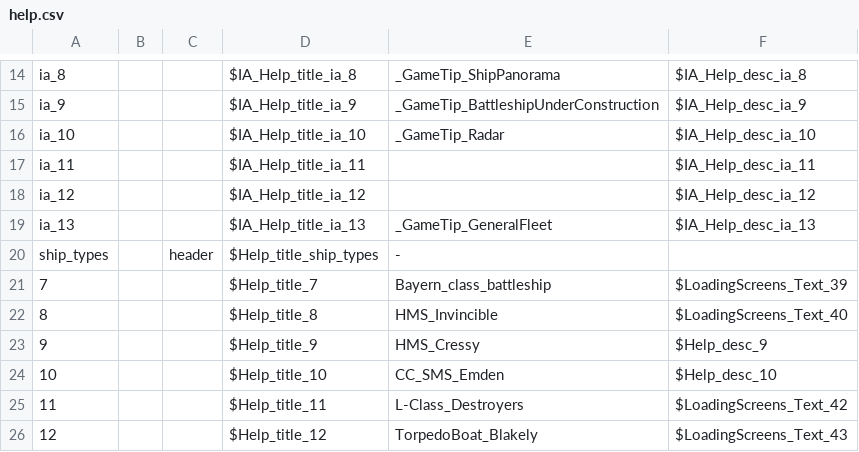
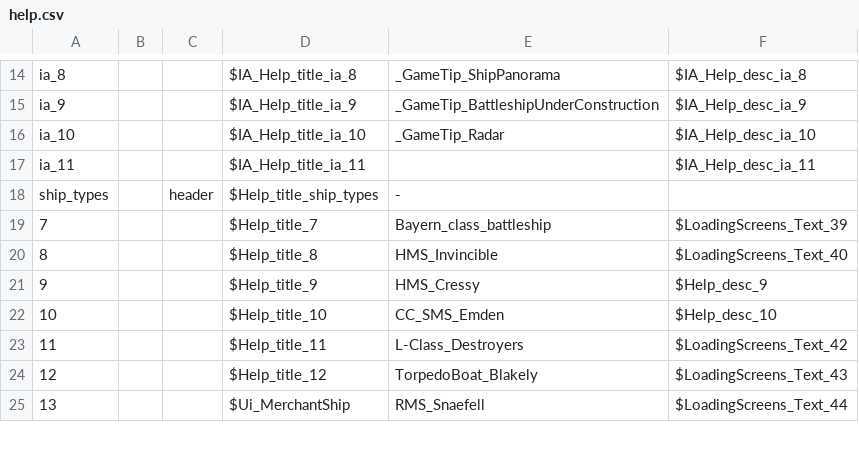
Before and after one commit to KlaudiuszLedwoch/Iron-Admiral, a CSV file: payload/Mods/help.csv, drawn as a sheet; only a part is shown, gaps mark what is left out; the shorter side is filled out with more unchanged rows.

```diff
--- a/payload/Mods/help.csv
+++ b/payload/Mods/help.csv
@@ -17,4 +17,2 @@ ia_10,,,$IA_Help_title_ia_10,_GameTip_Radar,$IA_Help_desc_ia_10
 ia_11,,,$IA_Help_title_ia_11,,$IA_Help_desc_ia_11
-ia_12,,,$IA_Help_title_ia_12,,$IA_Help_desc_ia_12
-ia_13,,,$IA_Help_title_ia_13,_GameTip_GeneralFleet,$IA_Help_desc_ia_13
 ship_types,,header,$Help_title_ship_types,-,
```
Also changed, not shown: 8 other files.
